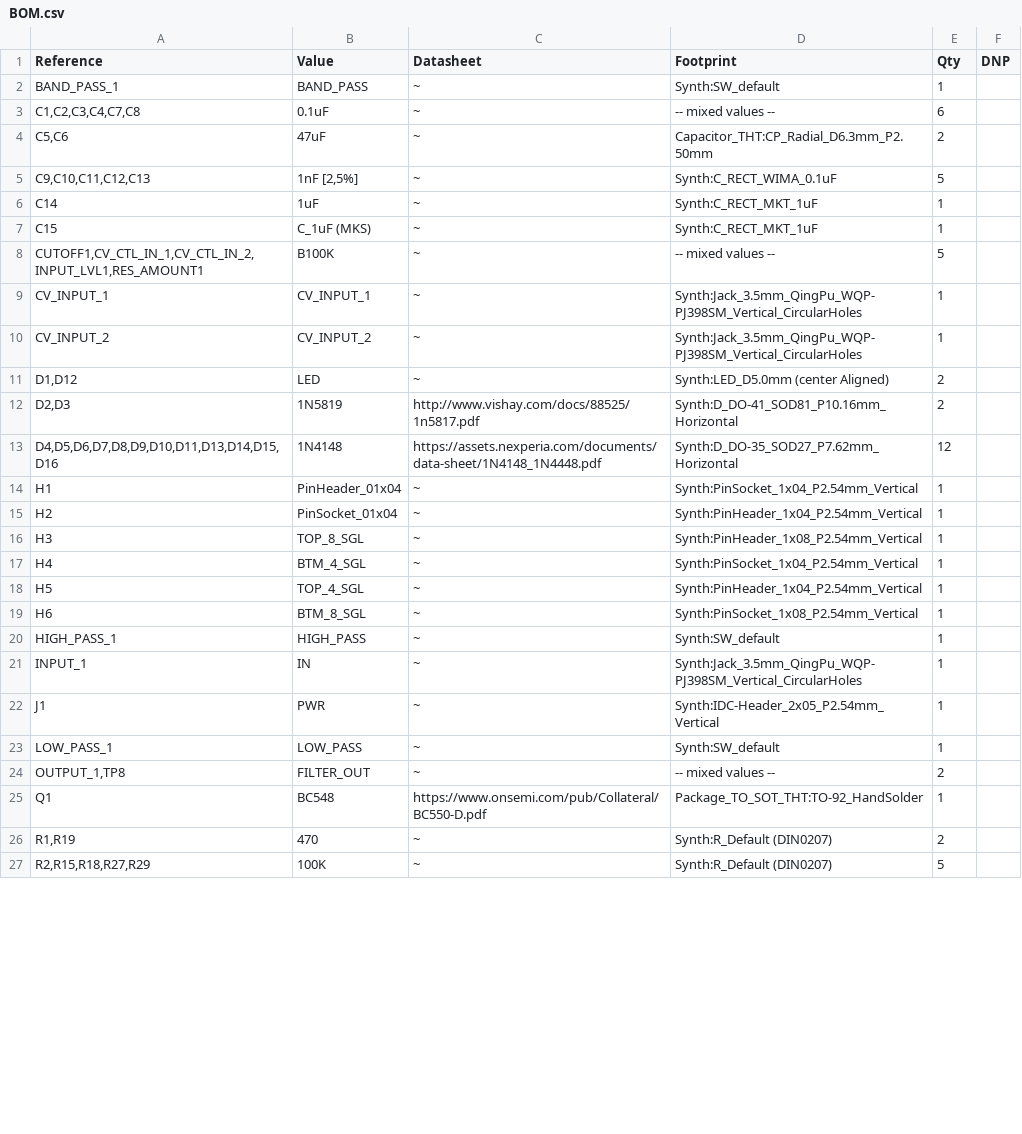
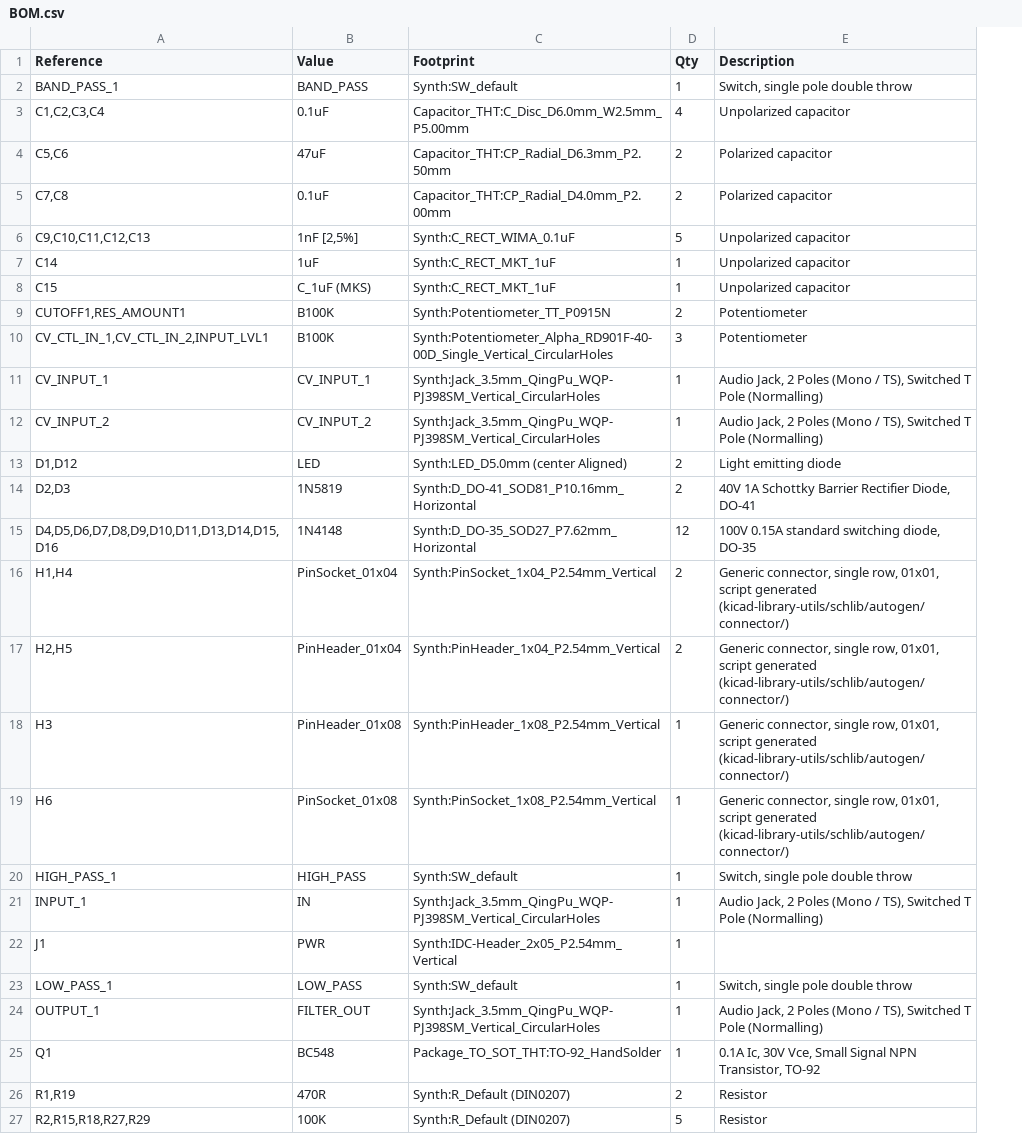
Before and after one commit to lennartquerter/euro-rack-synth, a CSV file: modules/filters/2-low-orbit/BOM.csv, drawn as a sheet; only a part is shown; removed rows and columns are numbered as before the commit, all else as after; the diff covers the shown part only; the diff names each change by its address in the sheet, - before the commit and + after, or states it on an @@ line.

```diff
--- a/modules/filters/2-low-orbit/BOM.csv
+++ b/modules/filters/2-low-orbit/BOM.csv
-column C (Datasheet), row 2: ~; rows 4-7: all ~; rows 9-13: ~ | ~ | ~ | http://www.vishay.com/docs/88525/1n5817.pdf | https://assets.nexperia.com/documents/data-sheet/1N4148_1N4448.pdf; row 16: ~; rows 19-23: all ~; rows 25-27: https://www.onsemi.com/pub/Collateral/BC550-D.pdf | ~ | ~
-column F (DNP), empty
+column E (Description), row 2: Switch, single pole double throw; row 4: Polarized capacitor; rows 6-8: all Unpolarized capacitor; rows 11-15: Audio Jack, 2 Poles (Mono / TS), Switched T Pole (Normalling) | Audio Jack, 2 Poles (Mono / TS), Switched T Pole (Normalling) | Light emitting diode | 40V 1A Schottky Barrier Rectifier Diode, DO-41 | 100V 0.15A standard switching diode, DO-35; rows 18-23: Generic connector, single row, 01x01, script generated (kicad-library-utils/schlib/autogen/connector/) | Generic connector, single row, 01x01, script generated (kicad-library-utils/schlib/autogen/connector/) | Switch, single pole double throw | Audio Jack, 2 Poles (Mono / TS), Switched T Pole (Normalling) |  | Switch, single pole double throw; rows 25-27: 0.1A Ic, 30V Vce, Small Signal NPN Transistor, TO-92 | Resistor | Resistor
-row 3: C1,C2,C3,C4,C7,C8 | 0.1uF | ~ | -- mixed values -- | 6
+row 3: C1,C2,C3,C4 | 0.1uF | Capacitor_THT:C_Disc_D6.0mm_W2.5mm_P5.00mm | 4 | Unpolarized capacitor
+row 5: C7,C8 | 0.1uF | Capacitor_THT:CP_Radial_D4.0mm_P2.00mm | 2 | Polarized capacitor
-row 8: CUTOFF1,CV_CTL_IN_1,CV_CTL_IN_2,INPUT_LVL1,RES_AMOUNT1 | B100K | ~ | -- mixed values -- | 5
+row 9: CUTOFF1,RES_AMOUNT1 | B100K | Synth:Potentiometer_TT_P0915N | 2 | Potentiometer
+row 10: CV_CTL_IN_1,CV_CTL_IN_2,INPUT_LVL1 | B100K | Synth:Potentiometer_Alpha_RD901F-40-00D_Single_Vertical_CircularHoles | 3 | Potentiometer
-row 14: H1 | PinHeader_01x04 | ~ | Synth:PinSocket_1x04_P2.54mm_Vertical | 1
-row 15: H2 | PinSocket_01x04 | ~ | Synth:PinHeader_1x04_P2.54mm_Vertical | 1
+row 16: H1,H4 | PinSocket_01x04 | Synth:PinSocket_1x04_P2.54mm_Vertical | 2 | Generic connector, single row, 01x01, script generated (kicad-library-utils/schlib/autogen/connector/)
+row 17: H2,H5 | PinHeader_01x04 | Synth:PinHeader_1x04_P2.54mm_Vertical | 2 | Generic connector, single row, 01x01, script generated (kicad-library-utils/schlib/autogen/connector/)
-B18 (Value): TOP_8_SGL
+B18 (Value): PinHeader_01x08
-row 17: H4 | BTM_4_SGL | ~ | Synth:PinSocket_1x04_P2.54mm_Vertical | 1
-row 18: H5 | TOP_4_SGL | ~ | Synth:PinHeader_1x04_P2.54mm_Vertical | 1
-B19 (Value): BTM_8_SGL
+B19 (Value): PinSocket_01x08
-row 24: OUTPUT_1,TP8 | FILTER_OUT | ~ | -- mixed values -- | 2
+row 24: OUTPUT_1 | FILTER_OUT | Synth:Jack_3.5mm_QingPu_WQP-PJ398SM_Vertical_CircularHoles | 1 | Audio Jack, 2 Poles (Mono / TS), Switched T Pole (Normalling)
-B26 (Value): 470
+B26 (Value): 470R
```
Also changed, not shown: 2 added rows, 2 removed rows and 1 edited cell elsewhere in this file, modules/voltage-controlled-oscillators/2-3340/BOM.csv, modules/voltage-controlled-oscillators/3-lfo/BOM.csv, 34 other files.
